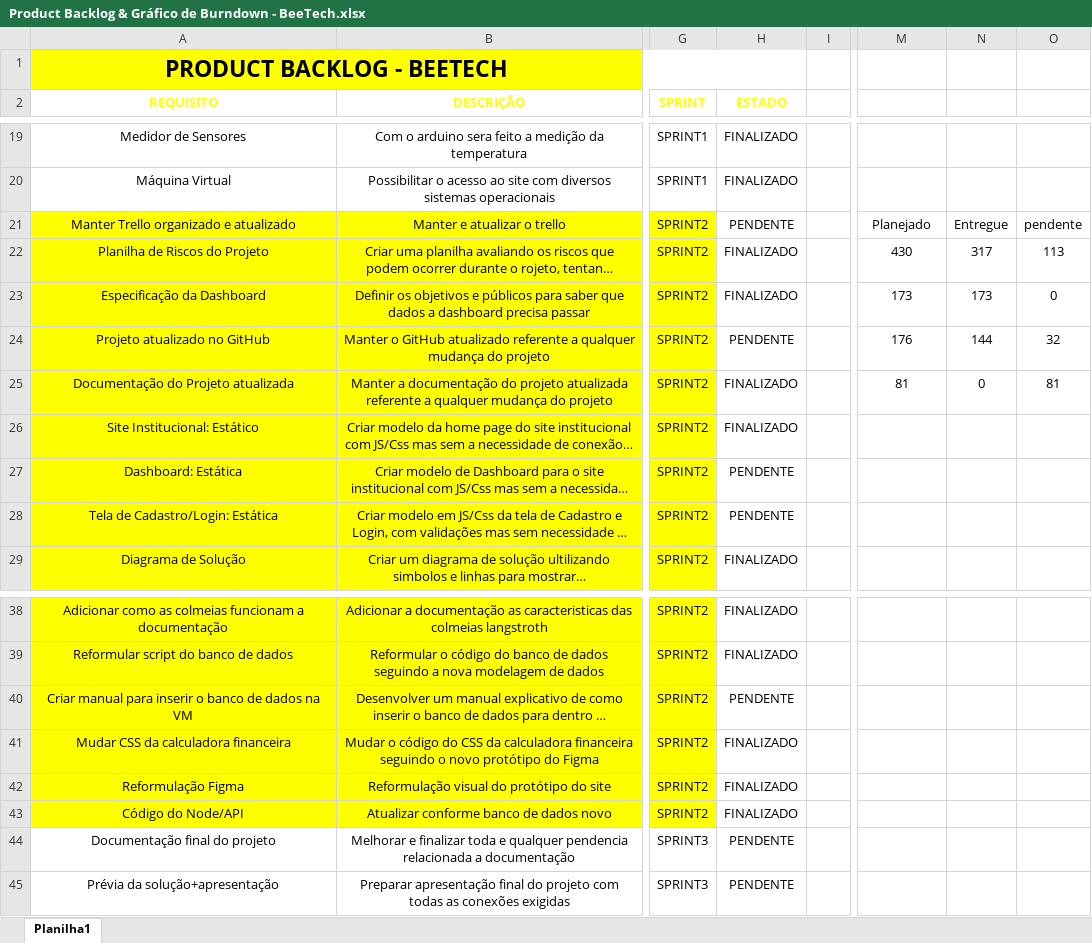
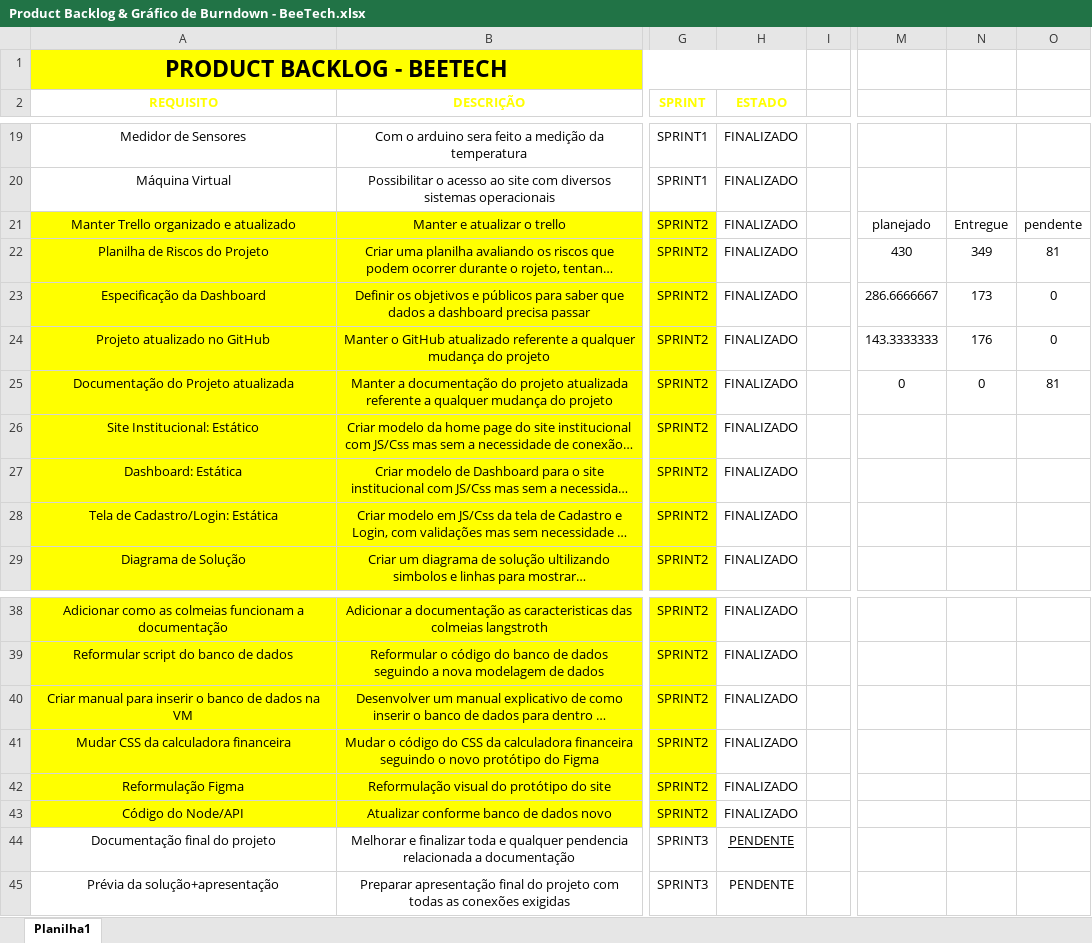
Before and after one commit to Beetech-SPtech/Sprint_2, an Excel workbook: Tecnologia da Informação/Product Backlog & Gráfico de Burndown - BeeTech.xlsx, sheet Planilha1, drawn as a sheet; only a part is shown, gaps mark what is left out; long unchanged cells end in …; values as stored, in another font and other column widths than the file's, no borders; charts and pictures and conditional formats and table styles not drawn; the diff names each change by its address in the sheet, - before the commit and + after, or states it on an @@ line.

Commit message:
Corrigindo burndown

```diff
--- a/Tecnologia da Informação/Product Backlog & Gráfico de Burndown - BeeTech.xlsx (sheet Planilha1)
+++ b/Tecnologia da Informação/Product Backlog & Gráfico de Burndown - BeeTech.xlsx (sheet Planilha1)
-H21 (ESTADO): PENDENTE
+H21 (ESTADO): FINALIZADO
-M21: Planejado
+M21: planejado
-N22: 317
+N22: 349
-O22: 113
+O22: 81
-M23: 173
+M23: 286.6666667
-H24 (ESTADO): PENDENTE
+H24 (ESTADO): FINALIZADO
-M24: 176
+M24: 143.3333333
-N24: 144
+N24: 176
-O24: 32
+O24: 0
-M25: 81
+M25: 0
-H27:H28 (ESTADO): PENDENTE
+H27:H28 (ESTADO): FINALIZADO
-H40 (ESTADO): PENDENTE
+H40 (ESTADO): FINALIZADO
-H44 underline: off
+H44 underline: on
```
Also changed, not shown: charts or pictures.
